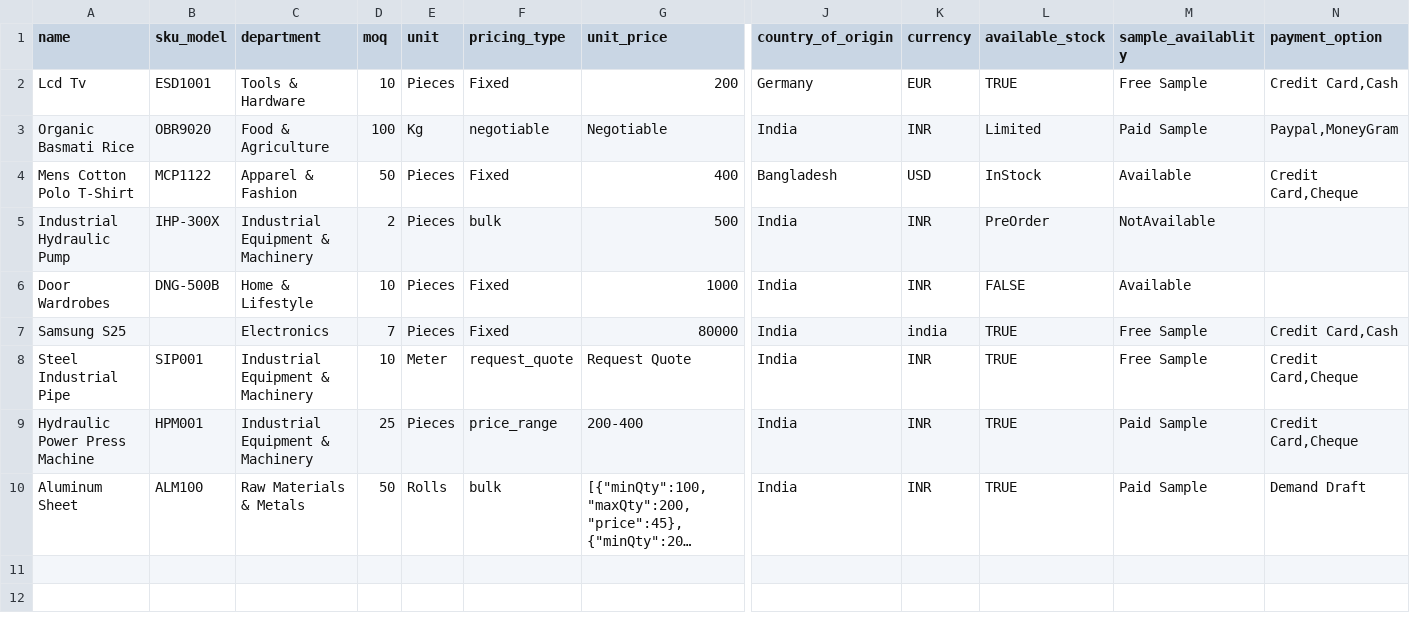
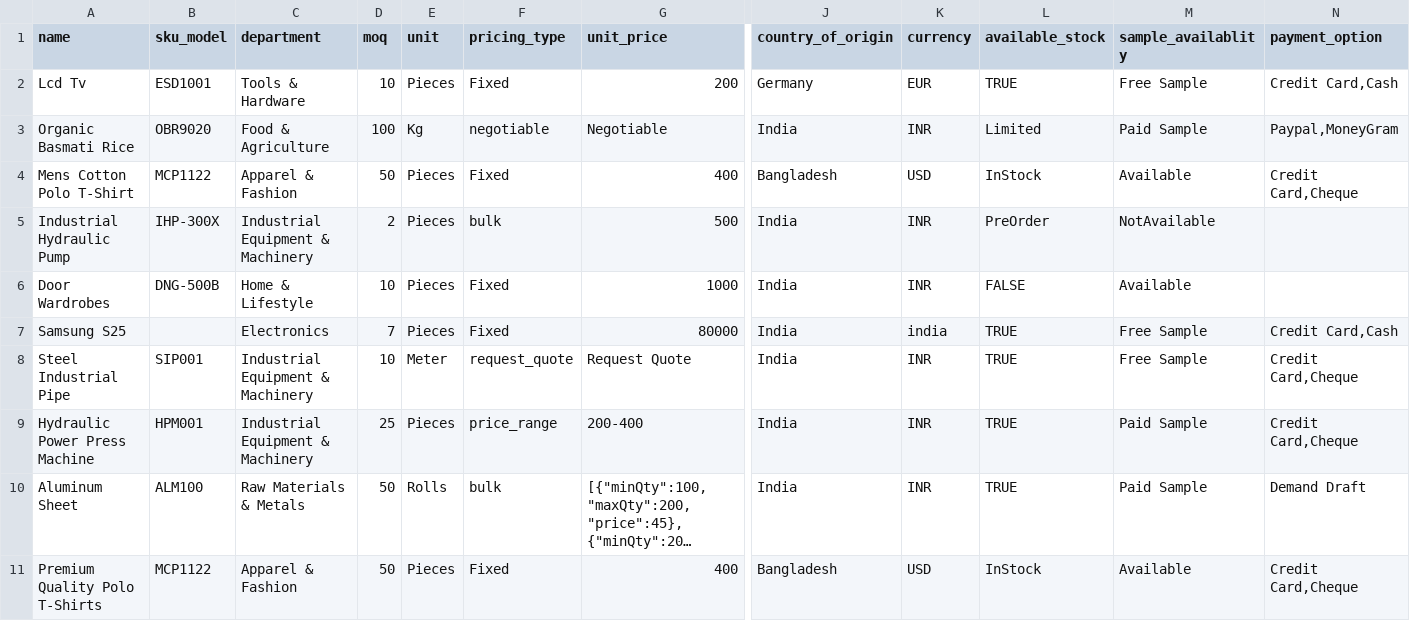
Before and after one commit to deepakPEP/AutomationTesting, a CSV file: src/data/products.csv, drawn as a sheet; only a part is shown, gaps mark what is left out; long unchanged cells end in …; rows hold the shown columns only; the diff names each change by its address in the sheet, - before the commit and + after, or states it on an @@ line.

```diff
--- a/src/data/products.csv
+++ b/src/data/products.csv
+row 11: Premium Quality Polo T-Shirts | MCP1122 | Apparel & Fashion | 50 | Pieces | Fixed | 400 | Bangladesh | USD | InStock | Available | Credit Card,Cheque
```
Also changed, not shown: 1 other file.
